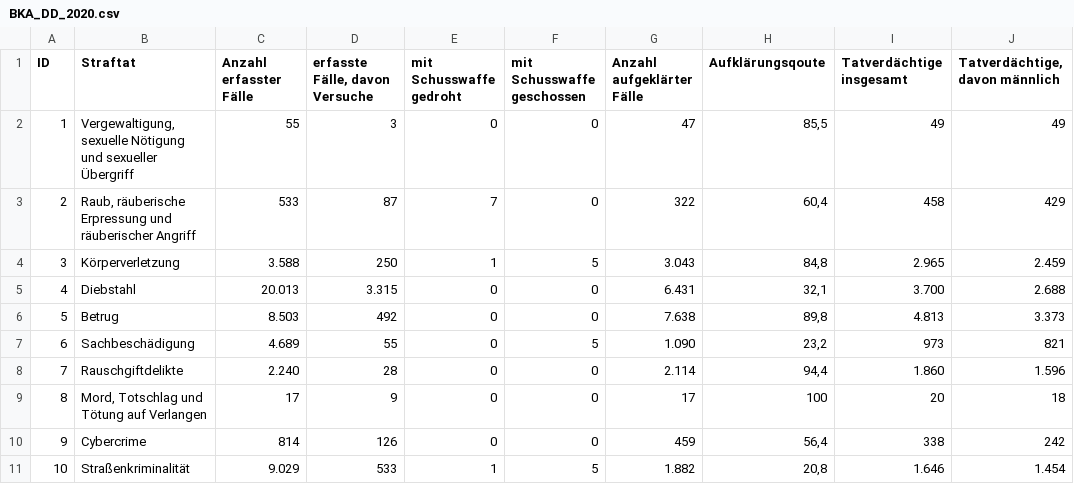
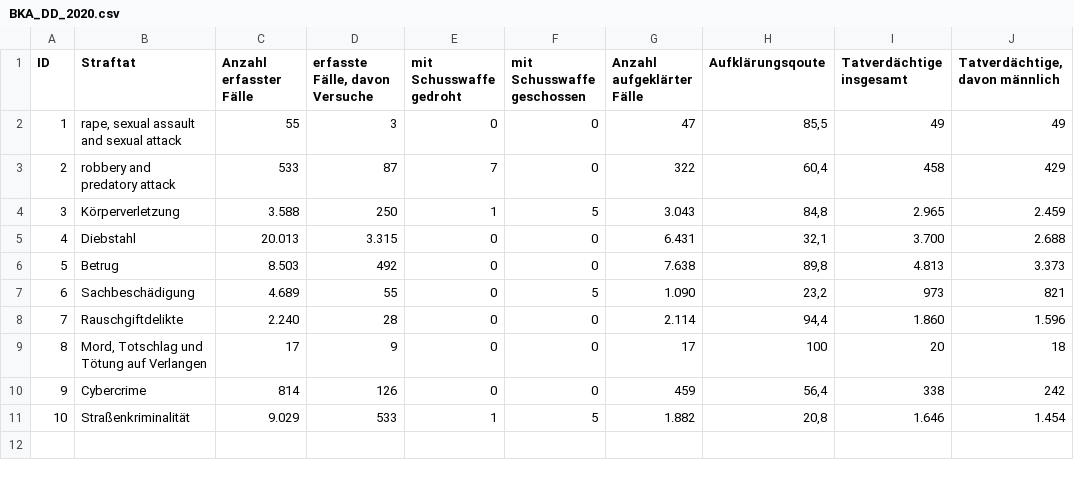
Before and after one commit to ebaustria/crime-data, a CSV file: data/BKA_DD_2020.csv, drawn as a sheet; only a part is shown; the diff names each change by its address in the sheet, - before the commit and + after, or states it on an @@ line.

Commit message:
updated csv data (english)

```diff
--- a/data/BKA_DD_2020.csv
+++ b/data/BKA_DD_2020.csv
-B2 (Straftat): Vergewaltigung, sexuelle Nötigung und sexueller Übergriff
+B2 (Straftat): rape, sexual assault and sexual attack
-B3 (Straftat): Raub, räuberische Erpressung und räuberischer Angriff
+B3 (Straftat): robbery and predatory attack
```
